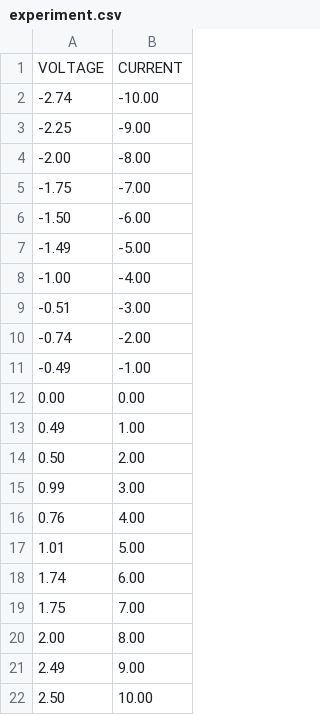
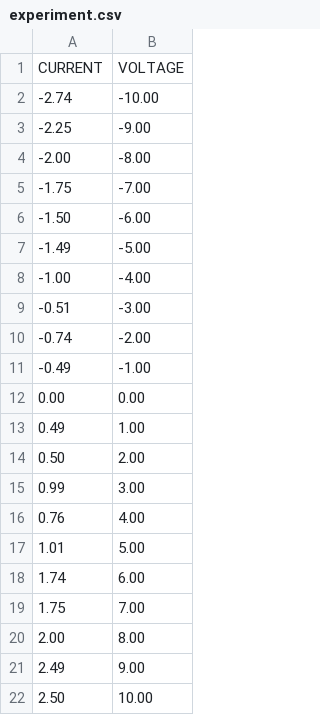
Before and after one commit to usc-ee250-fall2021/GrovePi-EE250, a CSV file: ee250/labML/exercise/regression/experiment.csv, drawn as a sheet.

Commit message:
Update experiment.csv

```diff
--- a/ee250/labML/exercise/regression/experiment.csv
+++ b/ee250/labML/exercise/regression/experiment.csv
@@ -1,2 +1,2 @@
-VOLTAGE,CURRENT
+CURRENT,VOLTAGE
 -2.74,-10.00
```
